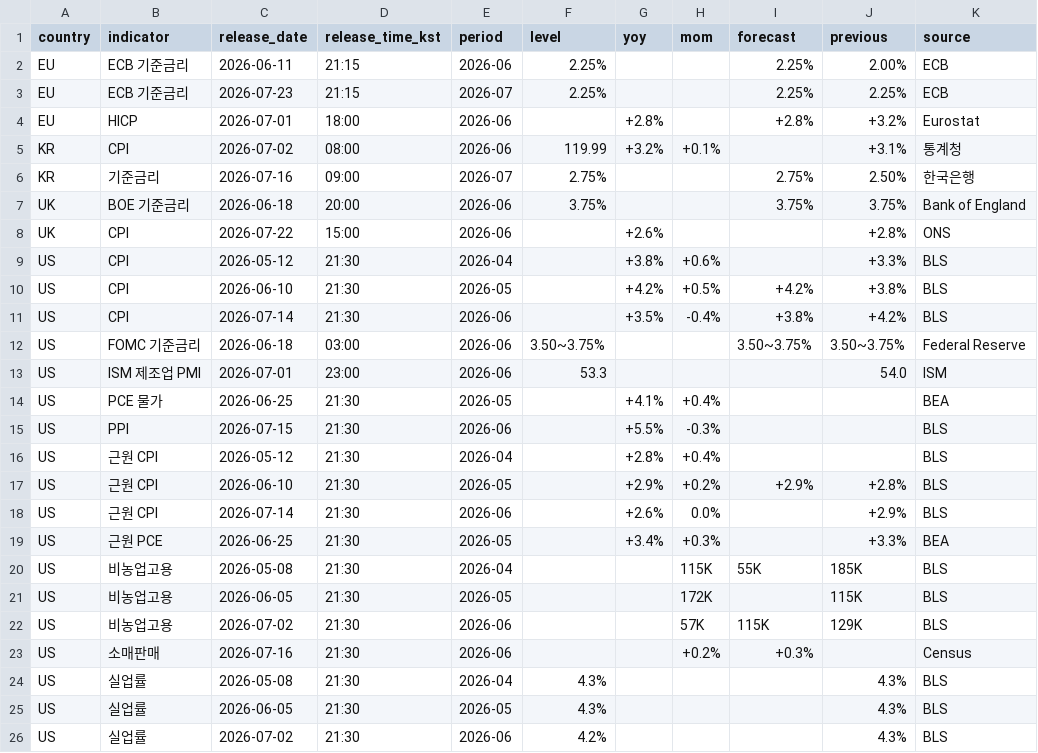
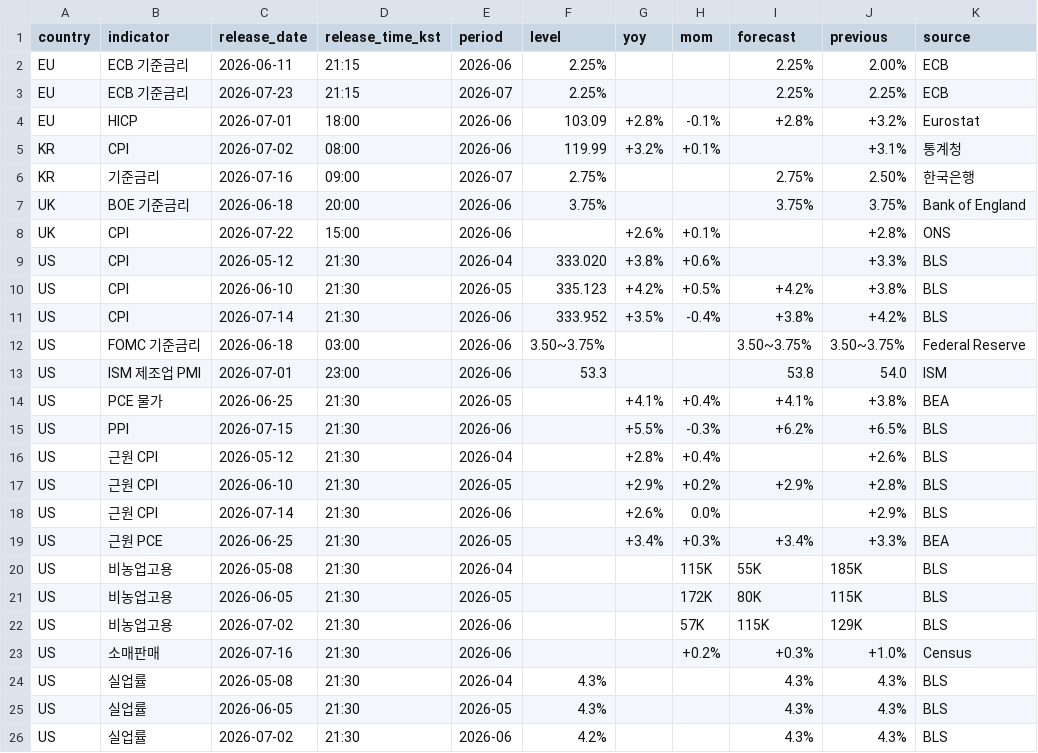
Before and after one commit to JusungR/personal-briefing, a CSV file: archive/indicators.csv, drawn as a sheet.

```diff
--- a/archive/indicators.csv
+++ b/archive/indicators.csv
@@ -3,3 +3,3 @@ EU,ECB 기준금리,2026-06-11,21:15,2026-06,2.25%,,,2.25%,2.00%,ECB
 EU,ECB 기준금리,2026-07-23,21:15,2026-07,2.25%,,,2.25%,2.25%,ECB
-EU,HICP,2026-07-01,18:00,2026-06,,+2.8%,,+2.8%,+3.2%,Eurostat
+EU,HICP,2026-07-01,18:00,2026-06,103.09,+2.8%,-0.1%,+2.8%,+3.2%,Eurostat
 KR,CPI,2026-07-02,08:00,2026-06,119.99,+3.2%,+0.1%,,+3.1%,통계청
@@ -7,20 +7,20 @@ KR,기준금리,2026-07-16,09:00,2026-07,2.75%,,,2.75%,2.50%,한국은행
 UK,BOE 기준금리,2026-06-18,20:00,2026-06,3.75%,,,3.75%,3.75%,Bank of England
-UK,CPI,2026-07-22,15:00,2026-06,,+2.6%,,,+2.8%,ONS
-US,CPI,2026-05-12,21:30,2026-04,,+3.8%,+0.6%,,+3.3%,BLS
-US,CPI,2026-06-10,21:30,2026-05,,+4.2%,+0.5%,+4.2%,+3.8%,BLS
-US,CPI,2026-07-14,21:30,2026-06,,+3.5%,-0.4%,+3.8%,+4.2%,BLS
+UK,CPI,2026-07-22,15:00,2026-06,,+2.6%,+0.1%,,+2.8%,ONS
+US,CPI,2026-05-12,21:30,2026-04,333.020,+3.8%,+0.6%,,+3.3%,BLS
+US,CPI,2026-06-10,21:30,2026-05,335.123,+4.2%,+0.5%,+4.2%,+3.8%,BLS
+US,CPI,2026-07-14,21:30,2026-06,333.952,+3.5%,-0.4%,+3.8%,+4.2%,BLS
 US,FOMC 기준금리,2026-06-18,03:00,2026-06,3.50~3.75%,,,3.50~3.75%,3.50~3.75%,Federal Reserve
-US,ISM 제조업 PMI,2026-07-01,23:00,2026-06,53.3,,,,54.0,ISM
-US,PCE 물가,2026-06-25,21:30,2026-05,,+4.1%,+0.4%,,,BEA
-US,PPI,2026-07-15,21:30,2026-06,,+5.5%,-0.3%,,,BLS
-US,근원 CPI,2026-05-12,21:30,2026-04,,+2.8%,+0.4%,,,BLS
+US,ISM 제조업 PMI,2026-07-01,23:00,2026-06,53.3,,,53.8,54.0,ISM
+US,PCE 물가,2026-06-25,21:30,2026-05,,+4.1%,+0.4%,+4.1%,+3.8%,BEA
+US,PPI,2026-07-15,21:30,2026-06,,+5.5%,-0.3%,+6.2%,+6.5%,BLS
+US,근원 CPI,2026-05-12,21:30,2026-04,,+2.8%,+0.4%,,+2.6%,BLS
 US,근원 CPI,2026-06-10,21:30,2026-05,,+2.9%,+0.2%,+2.9%,+2.8%,BLS
 US,근원 CPI,2026-07-14,21:30,2026-06,,+2.6%,0.0%,,+2.9%,BLS
-US,근원 PCE,2026-06-25,21:30,2026-05,,+3.4%,+0.3%,,+3.3%,BEA
+US,근원 PCE,2026-06-25,21:30,2026-05,,+3.4%,+0.3%,+3.4%,+3.3%,BEA
 US,비농업고용,2026-05-08,21:30,2026-04,,,115K,55K,185K,BLS
-US,비농업고용,2026-06-05,21:30,2026-05,,,172K,,115K,BLS
+US,비농업고용,2026-06-05,21:30,2026-05,,,172K,80K,115K,BLS
 US,비농업고용,2026-07-02,21:30,2026-06,,,57K,115K,129K,BLS
-US,소매판매,2026-07-16,21:30,2026-06,,,+0.2%,+0.3%,,Census
-US,실업률,2026-05-08,21:30,2026-04,4.3%,,,,4.3%,BLS
-US,실업률,2026-06-05,21:30,2026-05,4.3%,,,,4.3%,BLS
-US,실업률,2026-07-02,21:30,2026-06,4.2%,,,,4.3%,BLS
+US,소매판매,2026-07-16,21:30,2026-06,,,+0.2%,+0.3%,+1.0%,Census
+US,실업률,2026-05-08,21:30,2026-04,4.3%,,,4.3%,4.3%,BLS
+US,실업률,2026-06-05,21:30,2026-05,4.3%,,,4.3%,4.3%,BLS
+US,실업률,2026-07-02,21:30,2026-06,4.2%,,,4.3%,4.3%,BLS
```
Also changed, not shown: 3 other files.
